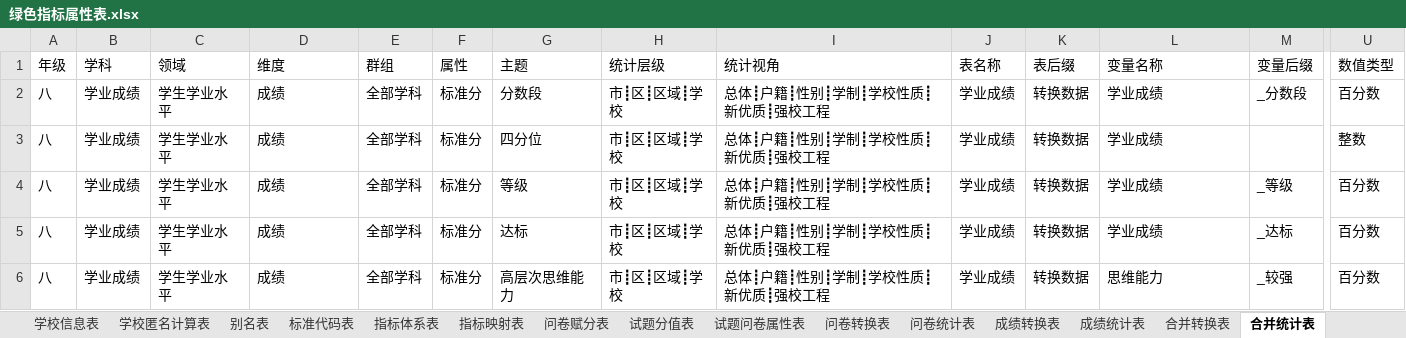
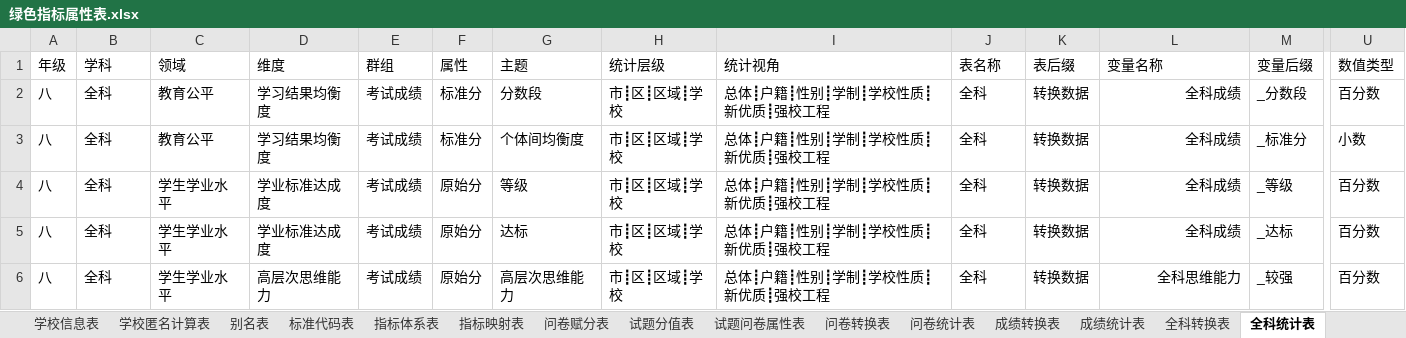
Before and after one commit to pku9104038/green-index, an Excel workbook: data.in/2018sh/绿色指标属性表.xlsx, sheet 全科统计表, drawn as a sheet; only a part is shown, gaps mark what is left out; values as stored, in another font and other column widths than the file's, no borders; conditional formats not drawn; the diff names each change by its address in the sheet, - before the commit and + after, or states it on an @@ line.

```diff
--- a/data.in/2018sh/绿色指标属性表.xlsx (sheet 全科统计表)
+++ b/data.in/2018sh/绿色指标属性表.xlsx (sheet 全科统计表)
-sheet tab: 合并转换表
+sheet tab: 全科转换表
-sheet tab: 合并统计表
+sheet tab: 全科统计表
-B2:B6: 学业成绩
+B2:B6: 全科
-C2:C3: 学生学业水平
+C2:C3: 教育公平
-D2:D3: 成绩
+D2:D3: 学习结果均衡度
-E2:E6: 全部学科
+E2:E6: 考试成绩
-J2:J6: 学业成绩
+J2:J6: 全科
-L2:L5: 学业成绩
+L2:L5: 全科成绩
-L2:L6 alignment: left
+L2:L6 alignment: right
-G3: 四分位
+G3: 个体间均衡度
-M3: (empty)
+M3: _标准分
-U3: 整数
+U3: 小数
-D4:D5: 成绩
+D4:D5: 学业标准达成度
-F4:F6: 标准分
+F4:F6: 原始分
-D6: 成绩
+D6: 高层次思维能力
-L6: 思维能力
+L6: 全科思维能力
```
Also changed, not shown: sheet 综合统计表, sheet 全科转换表, sheet 成绩统计表, sheet 指数计算表, other sheet tabs, 45 other files.
